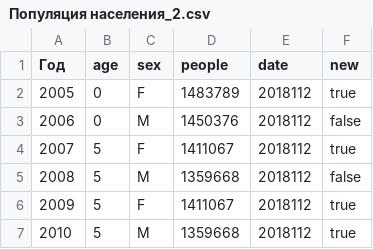
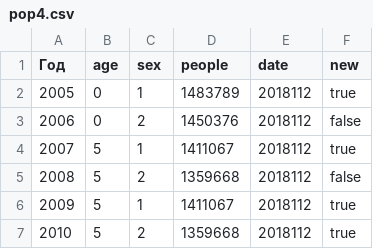
Before and after one commit to katesemikova/test-docs, a CSV file: pop4.csv (was Популяция населения_2.csv), drawn as a sheet.

Commit message:
Rename pop4 to pop4.csv

```diff
--- a/Популяция населения_2.csv
+++ b/pop4.csv
@@ -1,7 +1,7 @@
 Год,age,sex,people,date,new
-2005,0,F,1483789,2018112,true
-2006,0,M,1450376,2018112,false
-2007,5,F,1411067,2018112,true
-2008,5,M,1359668,2018112,false
-2009,5,F,1411067,2018112,true
-2010,5,M,1359668,2018112,true
+2005,0,1,1483789,2018112,true
+2006,0,2,1450376,2018112,false
+2007,5,1,1411067,2018112,true
+2008,5,2,1359668,2018112,false
+2009,5,1,1411067,2018112,true
+2010,5,2,1359668,2018112,true
```
